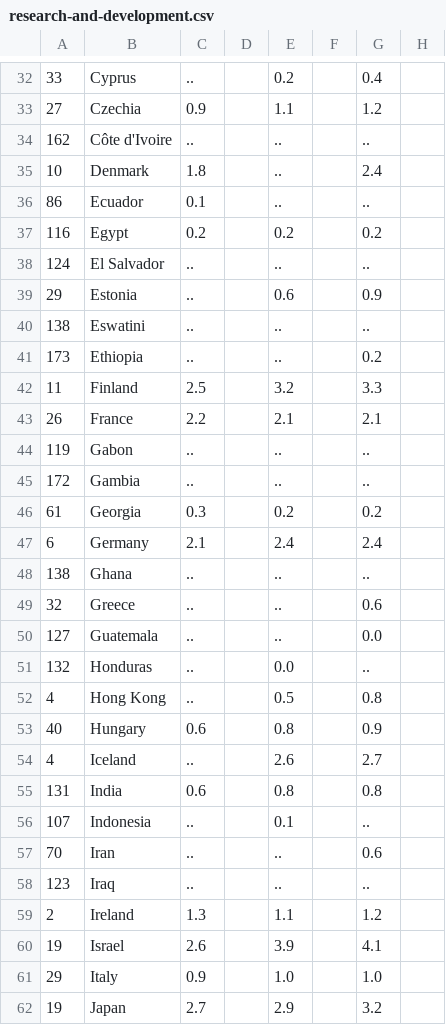
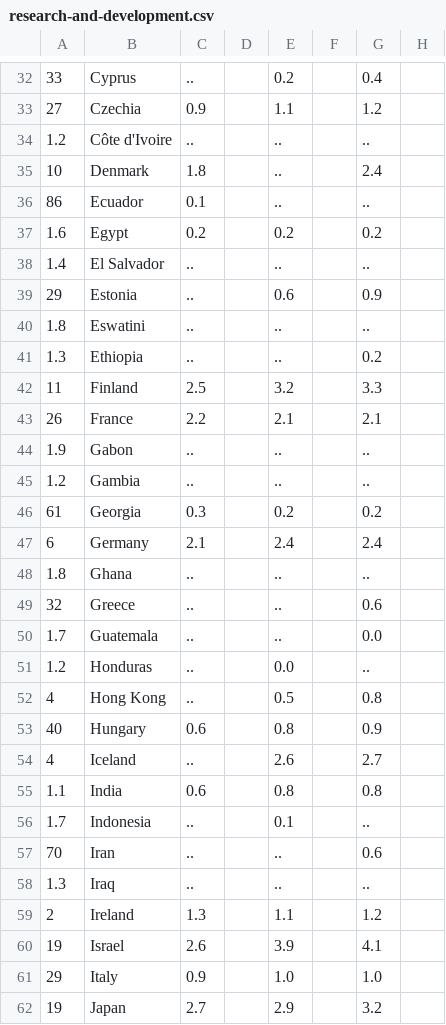
Before and after one commit to natanbcpc/final-ml-project, a CSV file: research-and-development.csv, drawn as a sheet; only a part is shown, gaps mark what is left out; the diff covers the shown part only; the diff names each change by its address in the sheet, - before the commit and + after, or states it on an @@ line.

```diff
--- a/research-and-development.csv
+++ b/research-and-development.csv
-A34: 162
+A34: 1.2
-A37: 116
+A37: 1.6
-A38: 124
+A38: 1.4
-A40: 138
+A40: 1.8
-A41: 173
+A41: 1.3
-A44: 119
+A44: 1.9
-A45: 172
+A45: 1.2
-A48: 138
+A48: 1.8
-A50: 127
+A50: 1.7
-A51: 132
+A51: 1.2
-A55: 131
+A55: 1.1
-A56: 107
+A56: 1.7
-A58: 123
+A58: 1.3
```
Also changed, not shown: 2 removed rows and 57 edited cells elsewhere in this file, exports-imports.csv, gender-inequality-index.csv, 12 other files.
